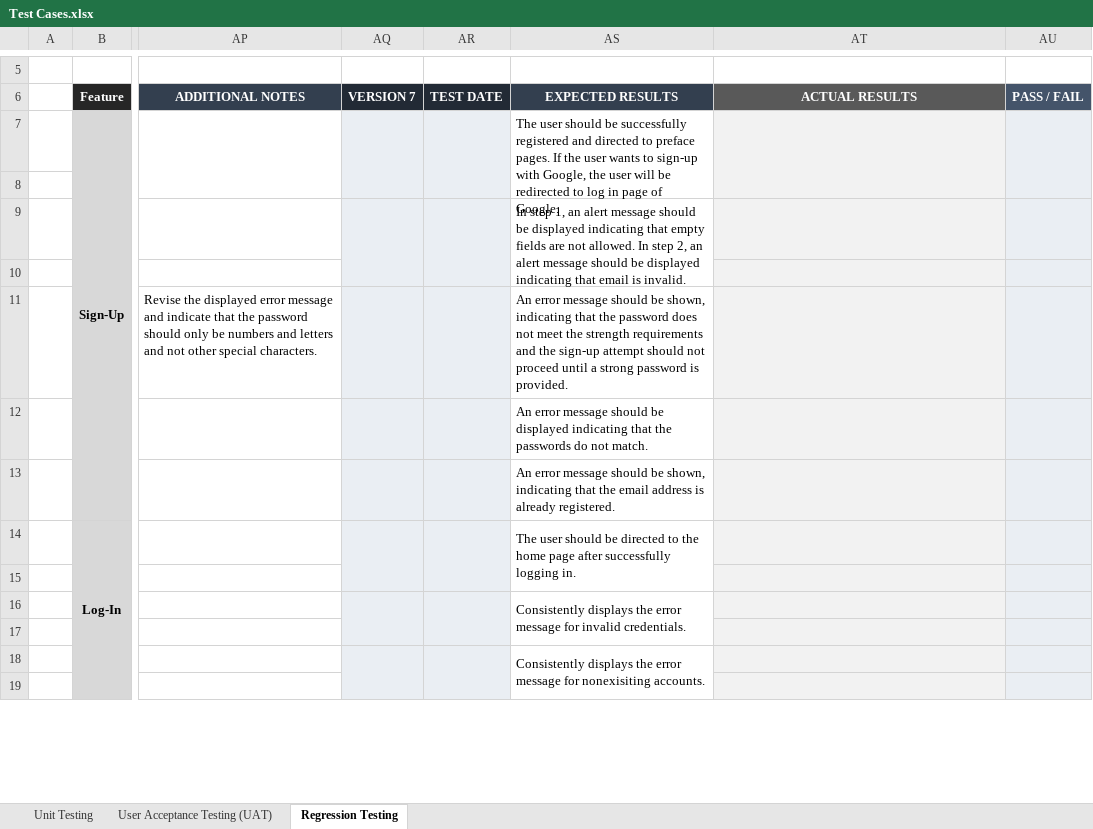
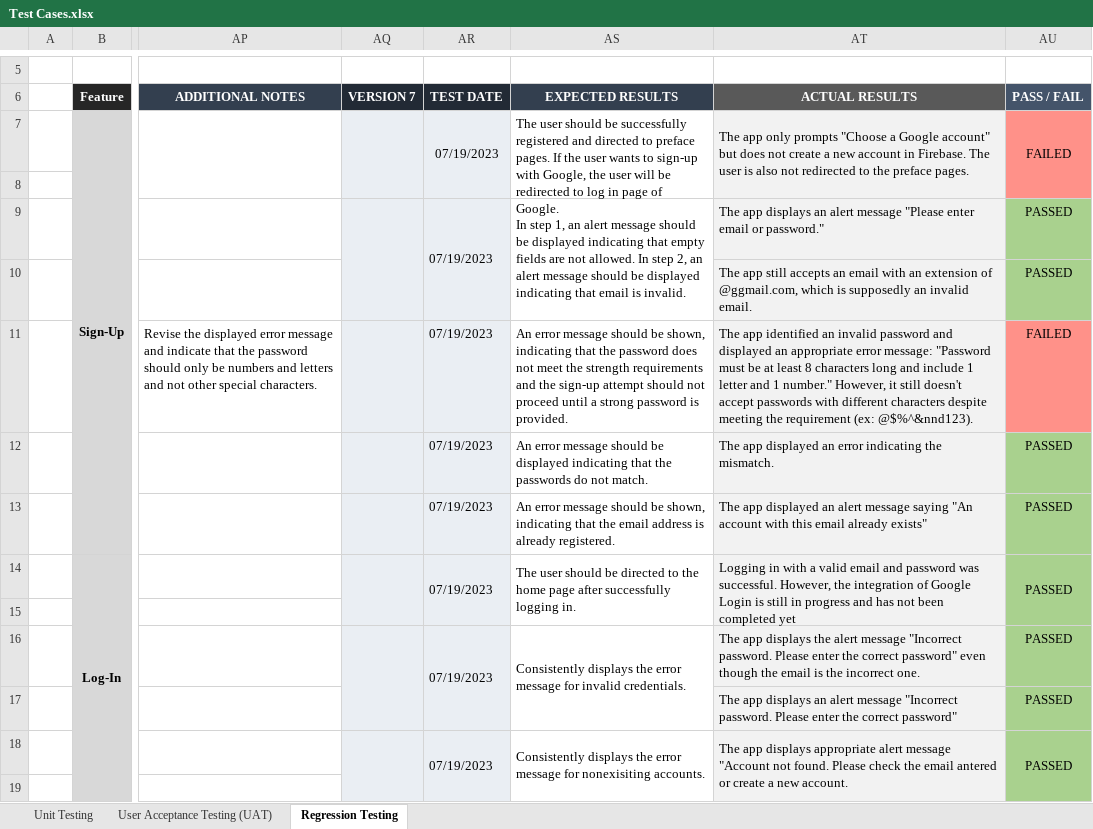
Before and after one commit to irishmicoletcando/h2gether-mobile-app, an Excel workbook: Test Cases.xlsx, sheet Regression Testing, drawn as a sheet; only a part is shown, gaps mark what is left out; values as stored, in another font and other column widths than the file's, no borders; charts and pictures and conditional formats not drawn; the diff covers the shown part only; the diff names each change by its address in the sheet, - before the commit and + after, or states it on an @@ line.

Commit message:
Regression Testing: Version 7

```diff
--- a/Test Cases.xlsx (sheet Regression Testing)
+++ b/Test Cases.xlsx (sheet Regression Testing)
-AR7: (empty)
+AR7: 07/19/2023
-AT7: (empty)
+AT7: The app only prompts "Choose a Google account" but does not create a new account in Firebase. The user is also not redirected to the preface pages.
-AU7: (empty)
+AU7: FAILED
-AU7 fill: #EAEEF3
+AU7 fill: #FF9189
-AU8 fill: none
+AU8 fill: #FF9189
-AR9: (empty)
+AR9: 07/19/2023
-AT9: (empty)
+AT9: The app displays an alert message "Please enter email or password."
-AU9:AU10: (empty)
+AU9:AU10: PASSED
-AU9:AU10 fill: #EAEEF3
+AU9:AU10 fill: #A9D18E
-AT10: (empty)
+AT10: The app still accepts an email with an extension of @ggmail.com, which is supposedly an invalid email.
-AR11:AR14: (empty)
+AR11:AR14: 07/19/2023
-AT11: (empty)
+AT11: The app identified an invalid password and displayed an appropriate error message: "Password must be at least 8 characters long and include 1 letter and 1 number." However, it still doesn't accept passwords with different characters despite meeting the requirement (ex: @$%^&nnd123).
-AU11: (empty)
+AU11: FAILED
-AU11 fill: #EAEEF3
+AU11 fill: #FF9189
-AT12: (empty)
+AT12: The app displayed an error indicating the mismatch.
-AU12:AU14: (empty)
+AU12:AU14: PASSED
-AU12:AU19 fill: #EAEEF3
+AU12:AU19 fill: #A9D18E
-AT13: (empty)
+AT13: The app displayed an alert message saying "An account with this email already exists"
-AT14: (empty)
+AT14: Logging in with a valid email and password was successful. However, the integration of Google Login is still in progress and has not been completed yet
+AT14:AT15 merged
+AU14:AU15 merged
-AR16: (empty)
+AR16: 07/19/2023
-AT16: (empty)
+AT16: The app displays the alert message "Incorrect password. Please enter the correct password" even though the email is the incorrect one.
-AU16:AU18: (empty)
+AU16:AU18: PASSED
-AT17: (empty)
+AT17: The app displays an alert message "Incorrect password. Please enter the correct password"
-AR18: (empty)
+AR18: 07/19/2023
-AT18: (empty)
+AT18: The app displays appropriate alert message "Account not found. Please check the email antered or create a new account.
+AT18:AT19 merged
+AU18:AU19 merged
-AQ19 fill: none
+AQ19 fill: #EAEEF3
```
Also changed, not shown: 46 edited cells, cell formats and merged cells elsewhere in this sheet, charts or pictures.
